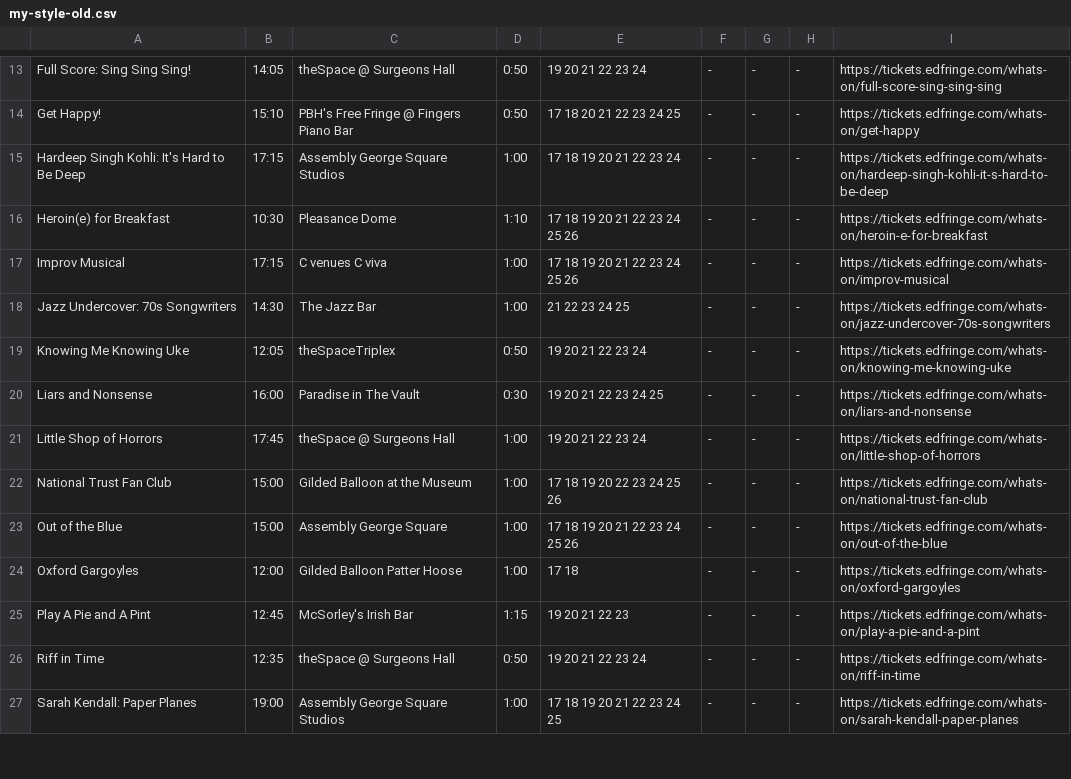
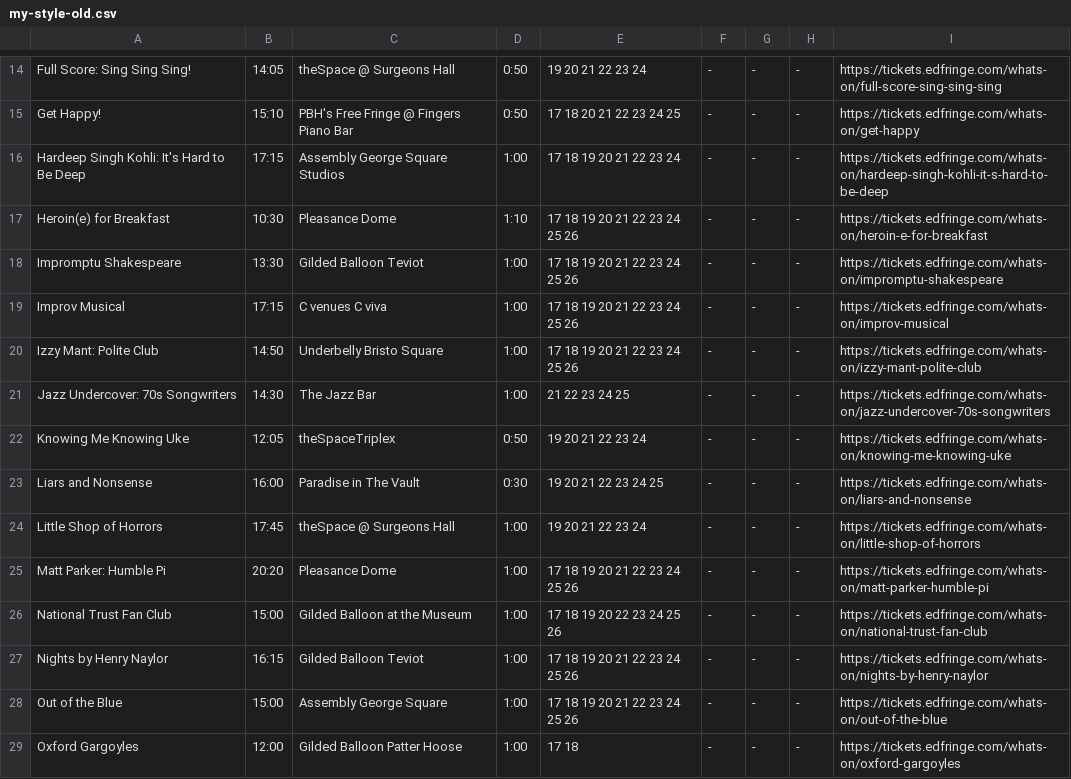
Before and after one commit to richardl62/fringe, a CSV file: my-style-old.csv, drawn as a sheet; only a part is shown, gaps mark what is left out; the shorter side is filled out with more unchanged rows; the diff covers the shown part only; the diff names each change by its address in the sheet, - before the commit and + after, or states it on an @@ line.

```diff
--- a/my-style-old.csv
+++ b/my-style-old.csv
+row 18: Impromptu Shakespeare | 13:30 | Gilded Balloon Teviot | 1:00 | 17 18 19 20 21 22 23 24 25 26 | - | - | - | https://tickets.edfringe.com/whats-on/impromptu-shakespeare
+row 20: Izzy Mant: Polite Club | 14:50 | Underbelly Bristo Square | 1:00 | 17 18 19 20 21 22 23 24 25 26 | - | - | - | https://tickets.edfringe.com/whats-on/izzy-mant-polite-club
+row 25: Matt Parker: Humble Pi | 20:20 | Pleasance Dome | 1:00 | 17 18 19 20 21 22 23 24 25 26 | - | - | - | https://tickets.edfringe.com/whats-on/matt-parker-humble-pi
+row 27: Nights by Henry Naylor | 16:15 | Gilded Balloon Teviot | 1:00 | 17 18 19 20 21 22 23 24 25 26 | - | - | - | https://tickets.edfringe.com/whats-on/nights-by-henry-naylor
```
Also changed, not shown: 3 added rows and 1 edited cell elsewhere in this file, 3 other files.
